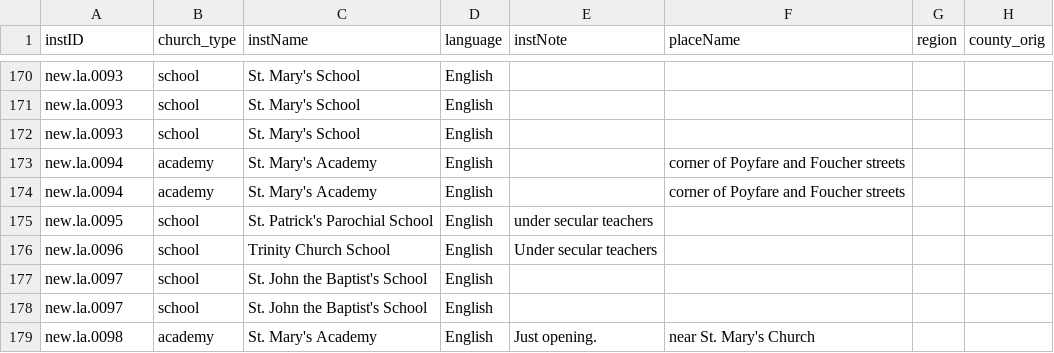
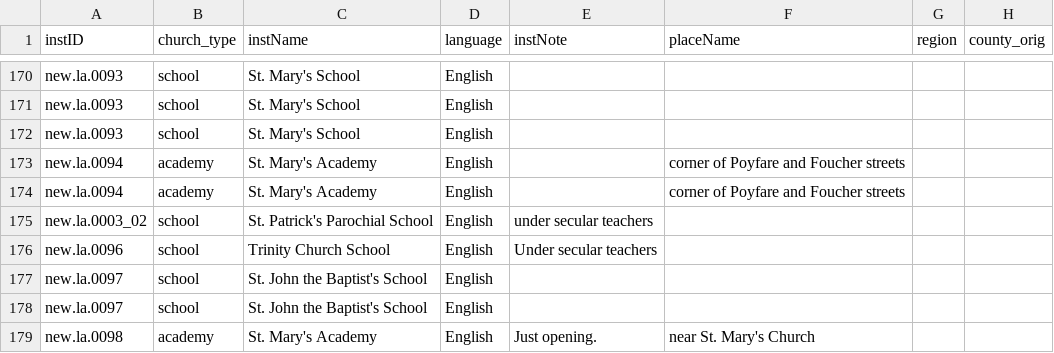
Before and after one commit to YuchenX063/Almanacs-Preprocess, a CSV file: processed/NewOrleans1870.csv, drawn as a sheet; only a part is shown, gaps mark what is left out; the diff names each change by its address in the sheet, - before the commit and + after, or states it on an @@ line.

```diff
--- a/processed/NewOrleans1870.csv
+++ b/processed/NewOrleans1870.csv
-A175 (instID): new.la.0095
+A175 (instID): new.la.0003_02
```
Also changed, not shown: processed/Louisville1864.csv, processed/Louisville1865.csv, 6 other files.
